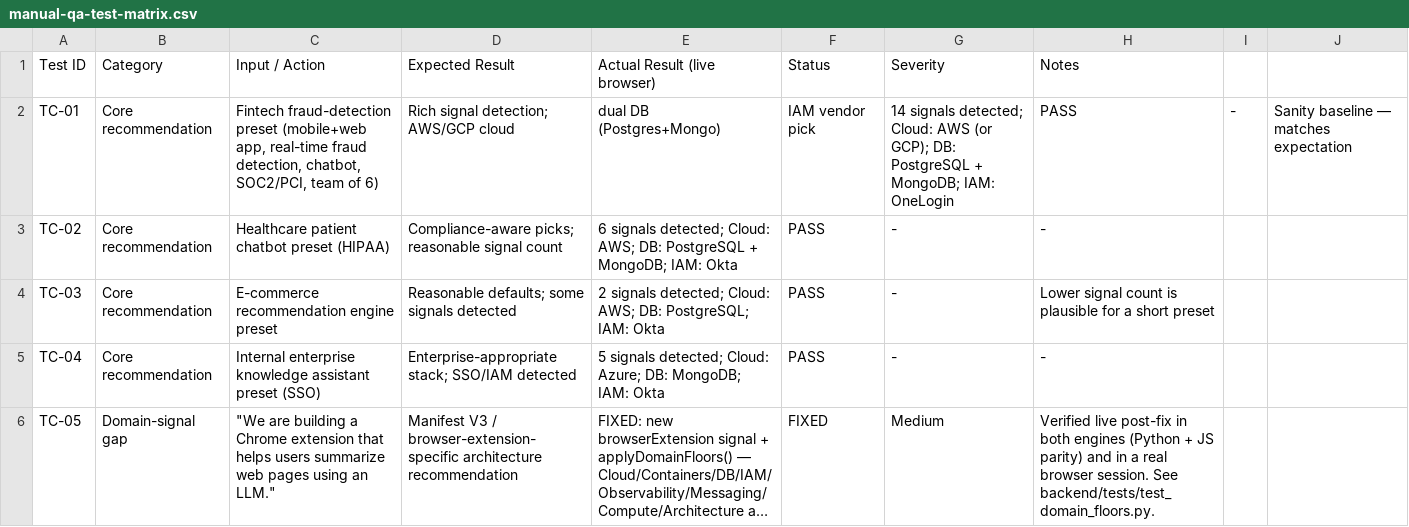
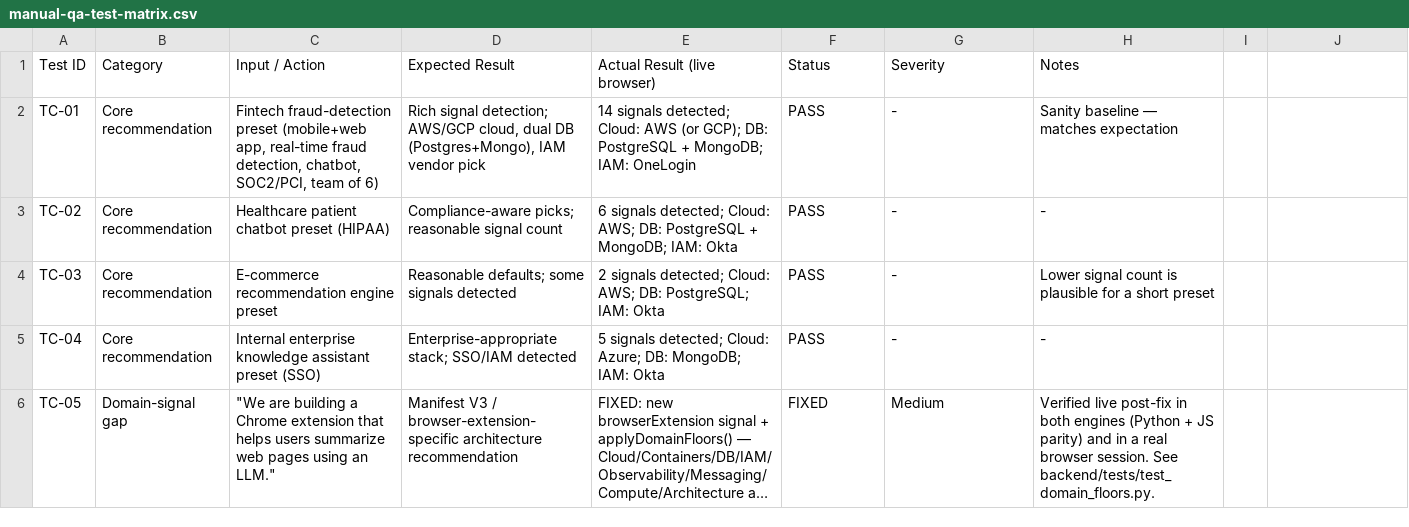
Before and after one commit to Muneeb7860/ai-stack-advisor, a CSV file: docs/manual-qa-test-matrix.csv, drawn as a sheet; only a part is shown; long unchanged cells end in …; the diff covers the shown part only.

```diff
--- a/docs/manual-qa-test-matrix.csv
+++ b/docs/manual-qa-test-matrix.csv
@@ -2 +2 @@ Test ID,Category,Input / Action,Expected Result,Actual Result (live browser),Sta
-TC-01,Core recommendation,"Fintech fraud-detection preset (mobile+web app, real-time fraud detection, chatbot, SOC2/PCI, team of 6)",Rich signal detection; AWS/GCP cloud, dual DB (Postgres+Mongo), IAM vendor pick,"14 signals detected; Cloud: AWS (or GCP); DB: PostgreSQL + MongoDB; IAM: OneLogin",PASS,-,Sanity baseline — matches expectation
+"TC-01","Core recommendation","Fintech fraud-detection preset (mobile+web app, real-time fraud detection, chatbot, SOC2/PCI, team of 6)","Rich signal detection; AWS/GCP cloud, dual DB (Postgres+Mongo), IAM vendor pick","14 signals detected; Cloud: AWS (or GCP); DB: PostgreSQL + MongoDB; IAM: OneLogin","PASS","-","Sanity baseline — matches expectation"
```
Also changed, not shown: 43 edited cells elsewhere in this file.
